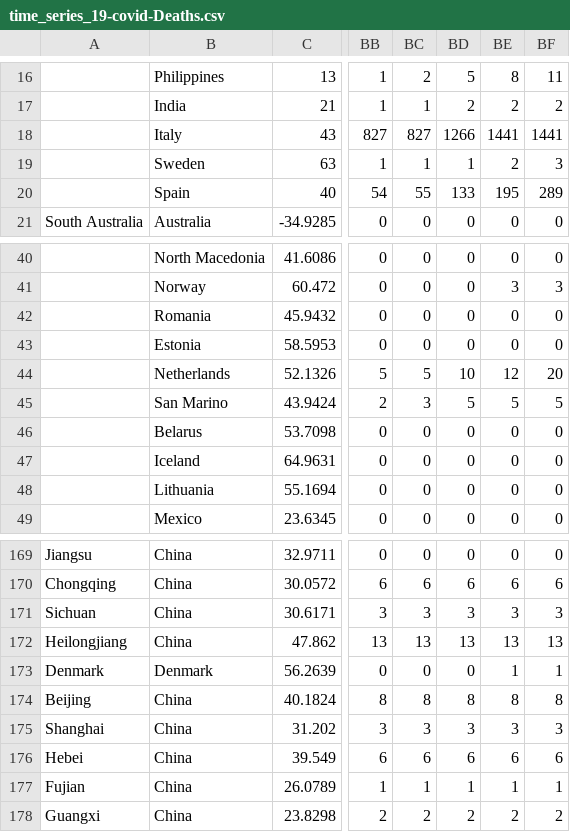
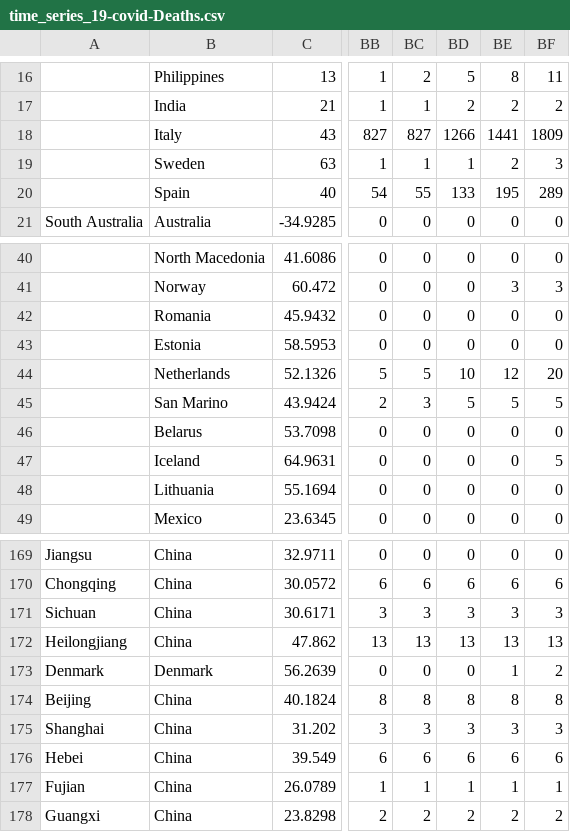
Before and after one commit to erez-aharonov/COVID-19, a CSV file: csse_covid_19_data/csse_covid_19_time_series/time_series_19-covid-Deaths.csv, drawn as a sheet; only a part is shown, gaps mark what is left out; the diff names each change by its address in the sheet, - before the commit and + after, or states it on an @@ line.

```diff
--- a/csse_covid_19_data/csse_covid_19_time_series/time_series_19-covid-Deaths.csv
+++ b/csse_covid_19_data/csse_covid_19_time_series/time_series_19-covid-Deaths.csv
-BF18: 1441
+BF18: 1809
-BF47: 0
+BF47: 5
-BF173: 1
+BF173: 2
```
Also changed, not shown: csse_covid_19_data/csse_covid_19_time_series/time_series_19-covid-Confirmed.csv, csse_covid_19_data/csse_covid_19_time_series/time_series_19-covid-Recovered.csv.
